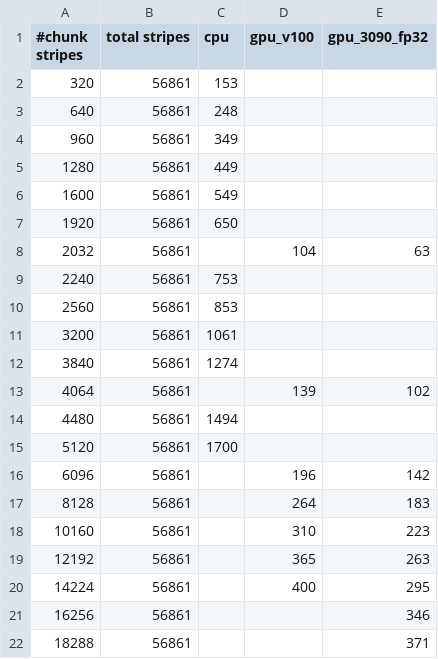
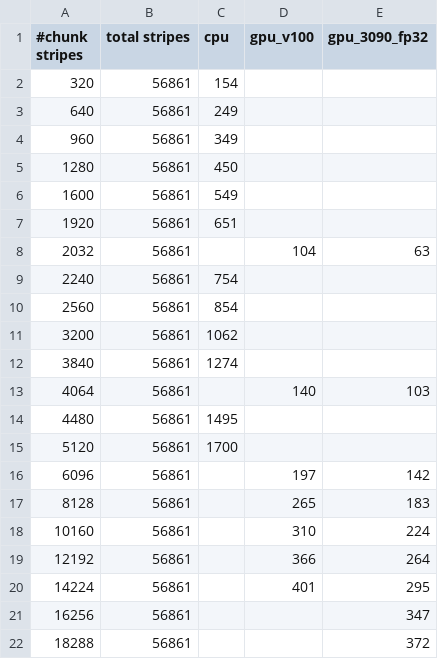
Before and after one commit to sfiligoi/unifrac, a CSV file: benchmarks/splitting_113k_uw.csv, drawn as a sheet.

```diff
--- a/benchmarks/splitting_113k_uw.csv
+++ b/benchmarks/splitting_113k_uw.csv
@@ -1,22 +1,22 @@
 #chunk stripes,total stripes,cpu,gpu_v100,gpu_3090_fp32
-320,56861,153,,
-640,56861,248,,
+320,56861,154,,
+640,56861,249,,
 960,56861,349,,
-1280,56861,449,,
+1280,56861,450,,
 1600,56861,549,,
-1920,56861,650,,
+1920,56861,651,,
 2032,56861,,104,63
-2240,56861,753,,
-2560,56861,853,,
-3200,56861,1061,,
+2240,56861,754,,
+2560,56861,854,,
+3200,56861,1062,,
 3840,56861,1274,,
-4064,56861,,139,102
-4480,56861,1494,,
+4064,56861,,140,103
+4480,56861,1495,,
 5120,56861,1700,,
-6096,56861,,196,142
-8128,56861,,264,183
-10160,56861,,310,223
-12192,56861,,365,263
-14224,56861,,400,295
-16256,56861,,,346
-18288,56861,,,371
+6096,56861,,197,142
+8128,56861,,265,183
+10160,56861,,310,224
+12192,56861,,366,264
+14224,56861,,401,295
+16256,56861,,,347
+18288,56861,,,372
```
Also changed, not shown: benchmarks/splitting_113k_wn.csv.
